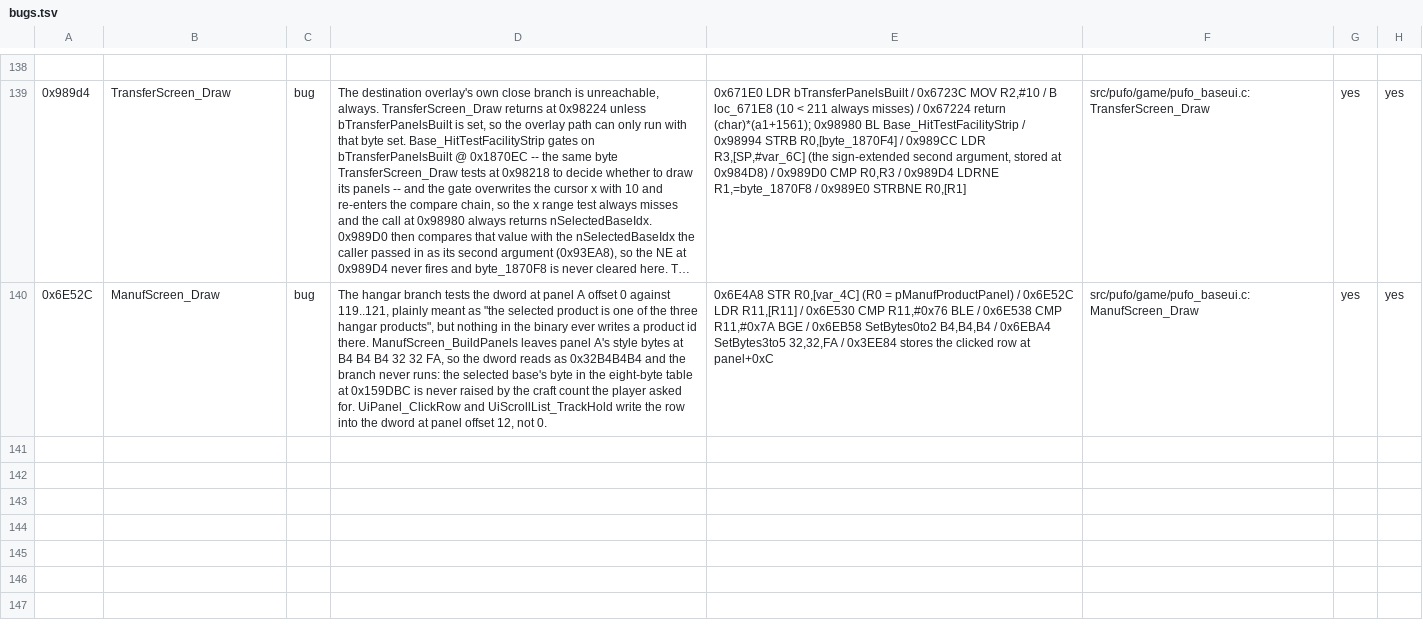
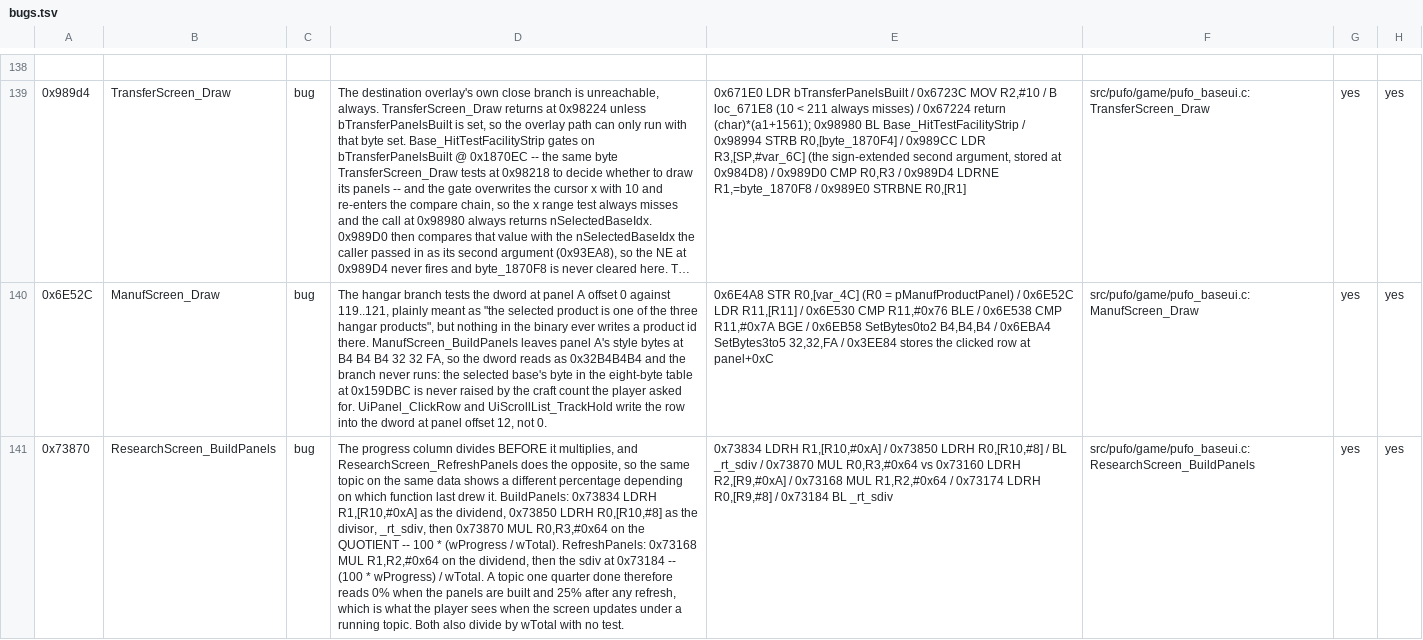
Before and after one commit to xrip/PocketUFO, a TSV file: docs/parity/bugs.tsv, drawn as a sheet; only a part is shown, gaps mark what is left out; long unchanged cells end in …; the diff names each change by its address in the sheet, - before the commit and + after, or states it on an @@ line.

```diff
--- a/docs/parity/bugs.tsv
+++ b/docs/parity/bugs.tsv
+row 141: 0x73870 | ResearchScreen_BuildPanels | bug | The progress column divides BEFORE it multiplies, and ResearchScreen_RefreshPanels does the opposite, so the same topic on the same data shows a different percentage depending on which function last drew it. BuildPanels: 0x73834 LDRH R1,[R10,#0xA] as the dividend, 0x73850 LDRH R0,[R10,#8] as the divisor, _rt_sdiv, then 0x73870 MUL R0,R3,#0x64 on the QUOTIENT -- 100 * (wProgress / wTotal). RefreshPanels: 0x73168 MUL R1,R2,#0x64 on the dividend, then the sdiv at 0x73184 -- (100 * wProgress) / wTotal. A topic one quarter done therefore reads 0% when the panels are built and 25% after any refresh, which is what the player sees when the screen updates under a running topic. Both also divide by wTotal with no test. | 0x73834 LDRH R1,[R10,#0xA] / 0x73850 LDRH R0,[R10,#8] / BL _rt_sdiv / 0x73870 MUL R0,R3,#0x64 vs 0x73160 LDRH R2,[R9,#0xA] / 0x73168 MUL R1,R2,#0x64 / 0x73174 LDRH R0,[R9,#8] / 0x73184 BL _rt_sdiv | src/pufo/game/pufo_baseui.c:ResearchScreen_BuildPanels | yes | yes
```
Also changed, not shown: 8 other files.
